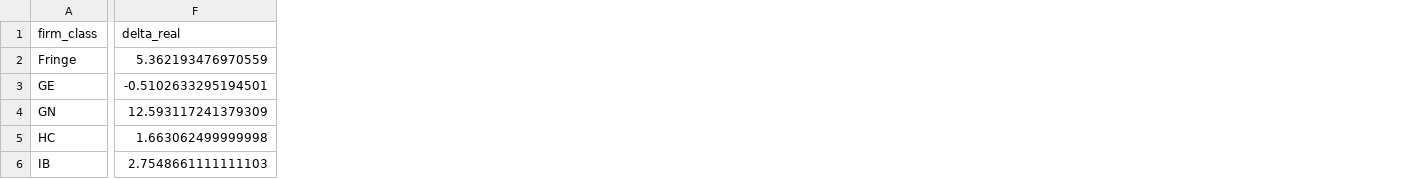
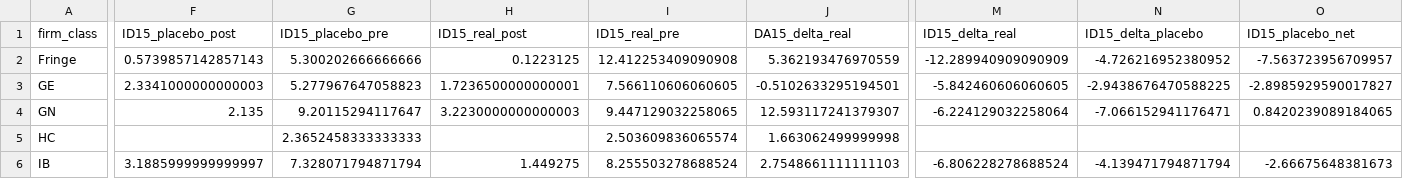
Before and after one commit to PabloParamioPerez/mtu15_project, a CSV file: results/regressions/bid/mtu15_critical_flat/per_firm_da_cleared.csv, drawn as a sheet; only a part is shown, gaps mark what is left out; addresses are those after the commit; the diff covers the shown part only; the diff names each change by its address in the sheet, - before the commit and + after, or states it on an @@ line.

```diff
--- a/results/regressions/bid/mtu15_critical_flat/per_firm_da_cleared.csv
+++ b/results/regressions/bid/mtu15_critical_flat/per_firm_da_cleared.csv
+column F (ID15_placebo_post), rows 2-6: 0.5739857142857143 | 2.3341000000000003 | 2.135 |  | 3.1885999999999997
+column G (ID15_placebo_pre), rows 2-6: 5.300202666666666 | 5.277967647058823 | 9.20115294117647 | 2.3652458333333333 | 7.328071794871794
+column H (ID15_real_post), rows 2-6: 0.1223125 | 1.7236500000000001 | 3.2230000000000003 |  | 1.449275
+column I (ID15_real_pre), rows 2-6: 12.412253409090908 | 7.566110606060605 | 9.447129032258065 | 2.503609836065574 | 8.255503278688524
+column M (ID15_delta_real), rows 2-6: -12.289940909090909 | -5.842460606060605 | -6.224129032258064 |  | -6.806228278688524
+column N (ID15_delta_placebo), rows 2-6: -4.726216952380952 | -2.9438676470588225 | -7.066152941176471 |  | -4.139471794871794
+column O (ID15_placebo_net), rows 2-6: -7.563723956709957 | -2.8985929590017827 | 0.8420239089184065 |  | -2.66675648381673
-J1: delta_real
+J1: DA15_delta_real
-J4 (DA15_delta_real): 12.593117241379309
+J4 (DA15_delta_real): 12.593117241379307
```
Also changed, not shown: 5 edited cells elsewhere in this file, 1 other file.
